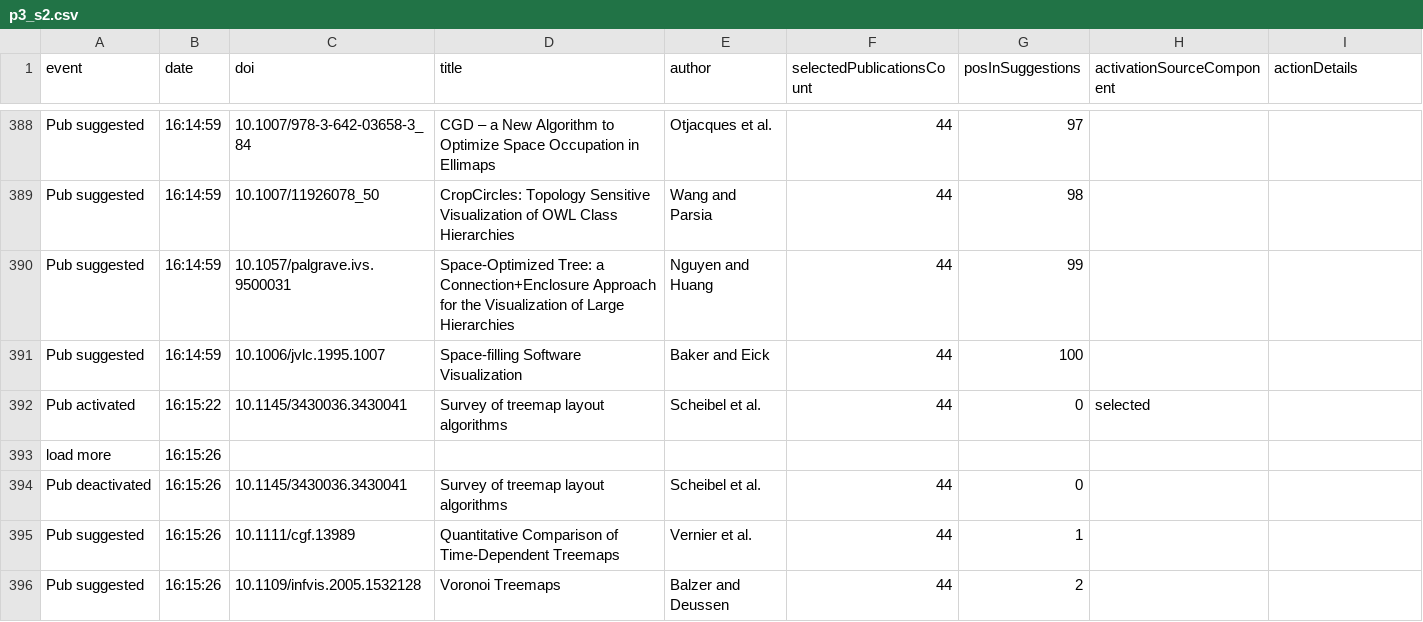
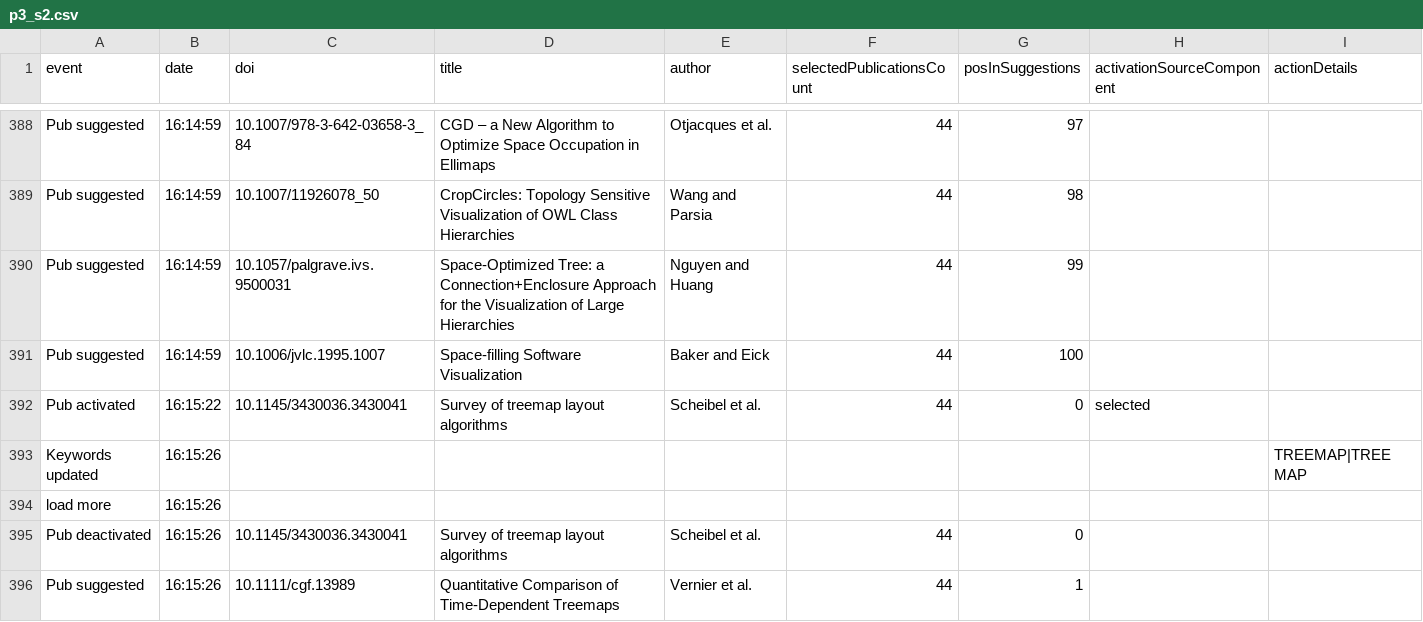
Before and after one commit to SolRabs/pure-vis, a CSV file: data/p3_s2.csv, drawn as a sheet; only a part is shown, gaps mark what is left out; the shorter side is filled out with more unchanged rows.

```diff
--- a/data/p3_s2.csv
+++ b/data/p3_s2.csv
@@ -392,2 +392,3 @@ Pub suggested,16:14:59,10.1006/jvlc.1995.1007,Space-filling Software Visualizati
 Pub activated,16:15:22,10.1145/3430036.3430041,Survey of treemap layout algorithms,Scheibel et al.,44,0,selected
+Keywords updated,16:15:26,,,,,,,TREEMAP|TREE MAP
 load more,16:15:26,,,,,,,
```
Also changed, not shown: data/p5_s1.csv, data/p6_s1.csv, 39 other files.
